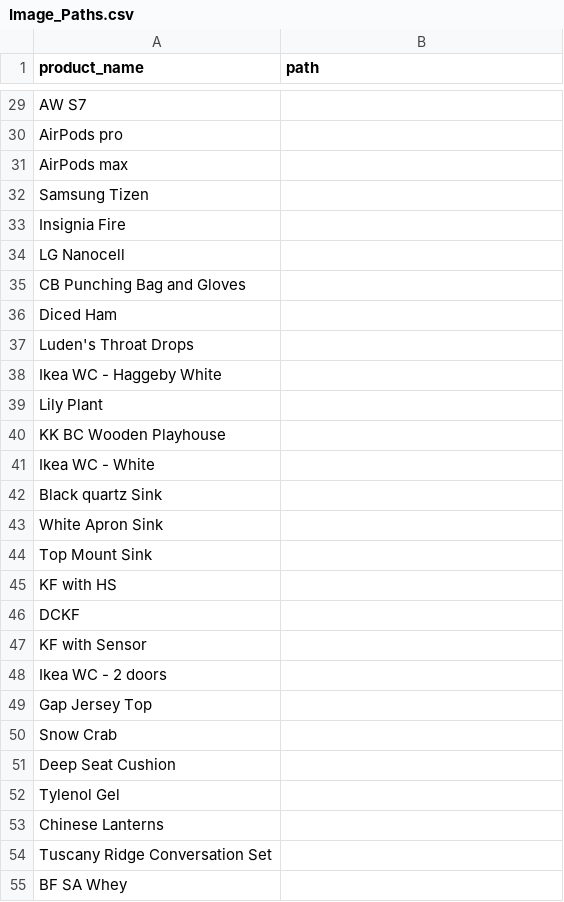
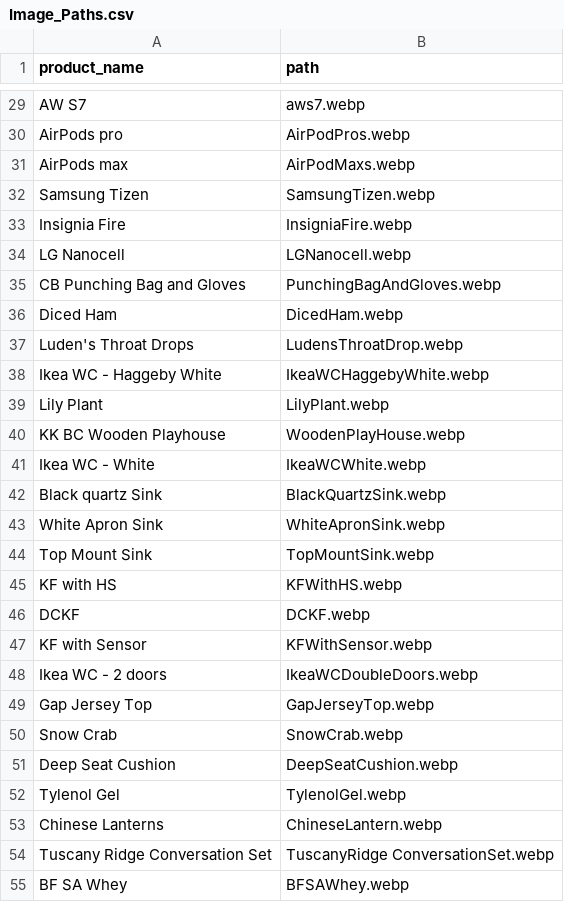
Before and after one commit to rywentz/NittanyAuctionProject, a CSV file: NittanyAuctionDataset_v1/Image_Paths.csv, drawn as a sheet; only a part is shown, gaps mark what is left out; the diff covers the shown part only; the diff names each change by its address in the sheet, - before the commit and + after, or states it on an @@ line.

```diff
--- a/NittanyAuctionDataset_v1/Image_Paths.csv
+++ b/NittanyAuctionDataset_v1/Image_Paths.csv
-B29 (path): (empty)
+B29 (path): aws7.webp
-B30 (path): (empty)
+B30 (path): AirPodPros.webp
-B31 (path): (empty)
+B31 (path): AirPodMaxs.webp
-B32 (path): (empty)
+B32 (path): SamsungTizen.webp
-B33 (path): (empty)
+B33 (path): InsigniaFire.webp
-B34 (path): (empty)
+B34 (path): LGNanocell.webp
-B35 (path): (empty)
+B35 (path): PunchingBagAndGloves.webp
-B36 (path): (empty)
+B36 (path): DicedHam.webp
-B37 (path): (empty)
+B37 (path): LudensThroatDrop.webp
-B38 (path): (empty)
+B38 (path): IkeaWCHaggebyWhite.webp
-B39 (path): (empty)
+B39 (path): LilyPlant.webp
-B40 (path): (empty)
+B40 (path): WoodenPlayHouse.webp
-B41 (path): (empty)
+B41 (path): IkeaWCWhite.webp
-B42 (path): (empty)
+B42 (path): BlackQuartzSink.webp
-B43 (path): (empty)
+B43 (path): WhiteApronSink.webp
-B44 (path): (empty)
+B44 (path): TopMountSink.webp
-B45 (path): (empty)
+B45 (path): KFWithHS.webp
-B46 (path): (empty)
+B46 (path): DCKF.webp
-B47 (path): (empty)
+B47 (path): KFWithSensor.webp
-B48 (path): (empty)
+B48 (path): IkeaWCDoubleDoors.webp
-B49 (path): (empty)
+B49 (path): GapJerseyTop.webp
-B50 (path): (empty)
+B50 (path): SnowCrab.webp
-B51 (path): (empty)
+B51 (path): DeepSeatCushion.webp
-B52 (path): (empty)
+B52 (path): TylenolGel.webp
-B53 (path): (empty)
+B53 (path): ChineseLantern.webp
-B54 (path): (empty)
+B54 (path): TuscanyRidge ConversationSet.webp
-B55 (path): (empty)
+B55 (path): BFSAWhey.webp
```
Also changed, not shown: 34 edited cells elsewhere in this file, 28 other files.
